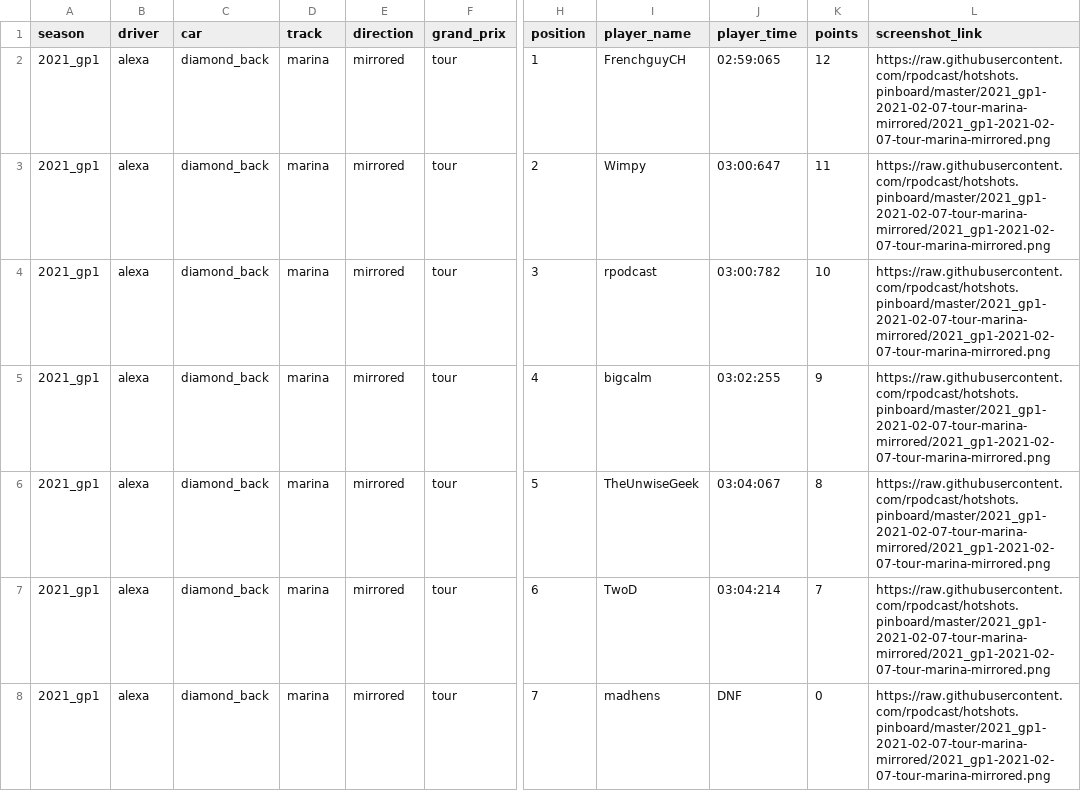
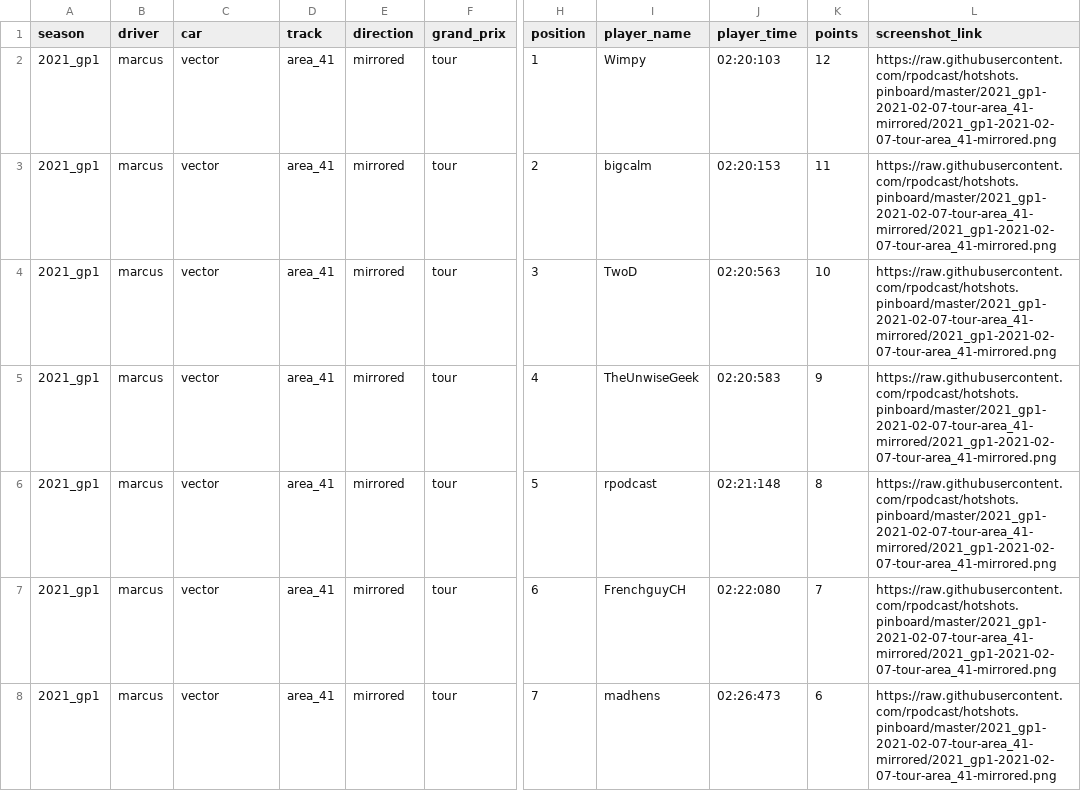
Before and after one commit to rpodcast/hotshots.pinboard, a CSV file: hotshots_race_results_latest/data.csv, drawn as a sheet; only a part is shown, gaps mark what is left out; the diff names each change by its address in the sheet, - before the commit and + after, or states it on an @@ line.

Commit message:
update hotshots_race_results_latest

```diff
--- a/hotshots_race_results_latest/data.csv
+++ b/hotshots_race_results_latest/data.csv
-B2:B8 (driver): alexa
+B2:B8 (driver): marcus
-C2:C8 (car): diamond_back
+C2:C8 (car): vector
-D2:D8 (track): marina
+D2:D8 (track): area_41
-I2 (player_name): FrenchguyCH
+I2 (player_name): Wimpy
-J2 (player_time): 02:59:065
+J2 (player_time): 02:20:103
-L2:L8 (screenshot_link): https://raw.githubusercontent.com/rpodcast/hotshots.pinboard/master/2021_gp1-2021-02-07-tour-marina-mirrored/2021_gp1-2021-02-07-tour-marina-mirrored.png
+L2:L8 (screenshot_link): https://raw.githubusercontent.com/rpodcast/hotshots.pinboard/master/2021_gp1-2021-02-07-tour-area_41-mirrored/2021_gp1-2021-02-07-tour-area_41-mirrored.png
-I3 (player_name): Wimpy
+I3 (player_name): bigcalm
-J3 (player_time): 03:00:647
+J3 (player_time): 02:20:153
-I4 (player_name): rpodcast
+I4 (player_name): TwoD
-J4 (player_time): 03:00:782
+J4 (player_time): 02:20:563
-I5 (player_name): bigcalm
+I5 (player_name): TheUnwiseGeek
-J5 (player_time): 03:02:255
+J5 (player_time): 02:20:583
-I6 (player_name): TheUnwiseGeek
+I6 (player_name): rpodcast
-J6 (player_time): 03:04:067
+J6 (player_time): 02:21:148
-I7 (player_name): TwoD
+I7 (player_name): FrenchguyCH
-J7 (player_time): 03:04:214
+J7 (player_time): 02:22:080
-J8 (player_time): DNF
+J8 (player_time): 02:26:473
-K8 (points): 0
+K8 (points): 6
```
Also changed, not shown: 1 other file.
